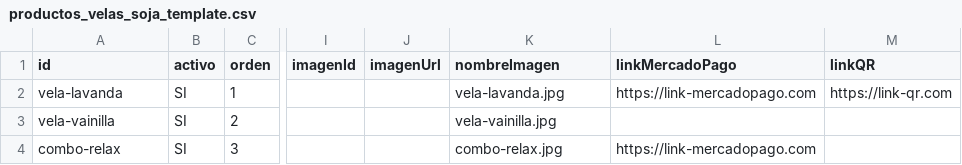
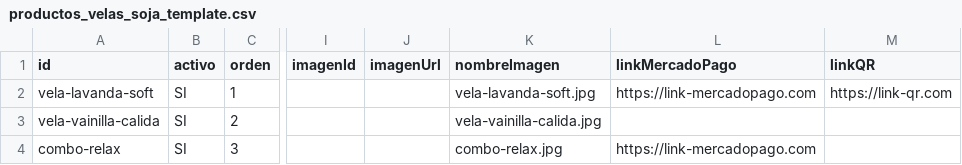
Before and after one commit to EdgarA1989/calefica_velas, a CSV file: docs/productos_velas_soja_template.csv, drawn as a sheet; only a part is shown, gaps mark what is left out; the diff names each change by its address in the sheet, - before the commit and + after, or states it on an @@ line.

Commit message:
Add Calefica story image

```diff
--- a/docs/productos_velas_soja_template.csv
+++ b/docs/productos_velas_soja_template.csv
-A2 (id): vela-lavanda
+A2 (id): vela-lavanda-soft
-K2 (nombreImagen): vela-lavanda.jpg
+K2 (nombreImagen): vela-lavanda-soft.jpg
-A3 (id): vela-vainilla
+A3 (id): vela-vainilla-calida
-K3 (nombreImagen): vela-vainilla.jpg
+K3 (nombreImagen): vela-vainilla-calida.jpg
```
Also changed, not shown: 2 other files.
